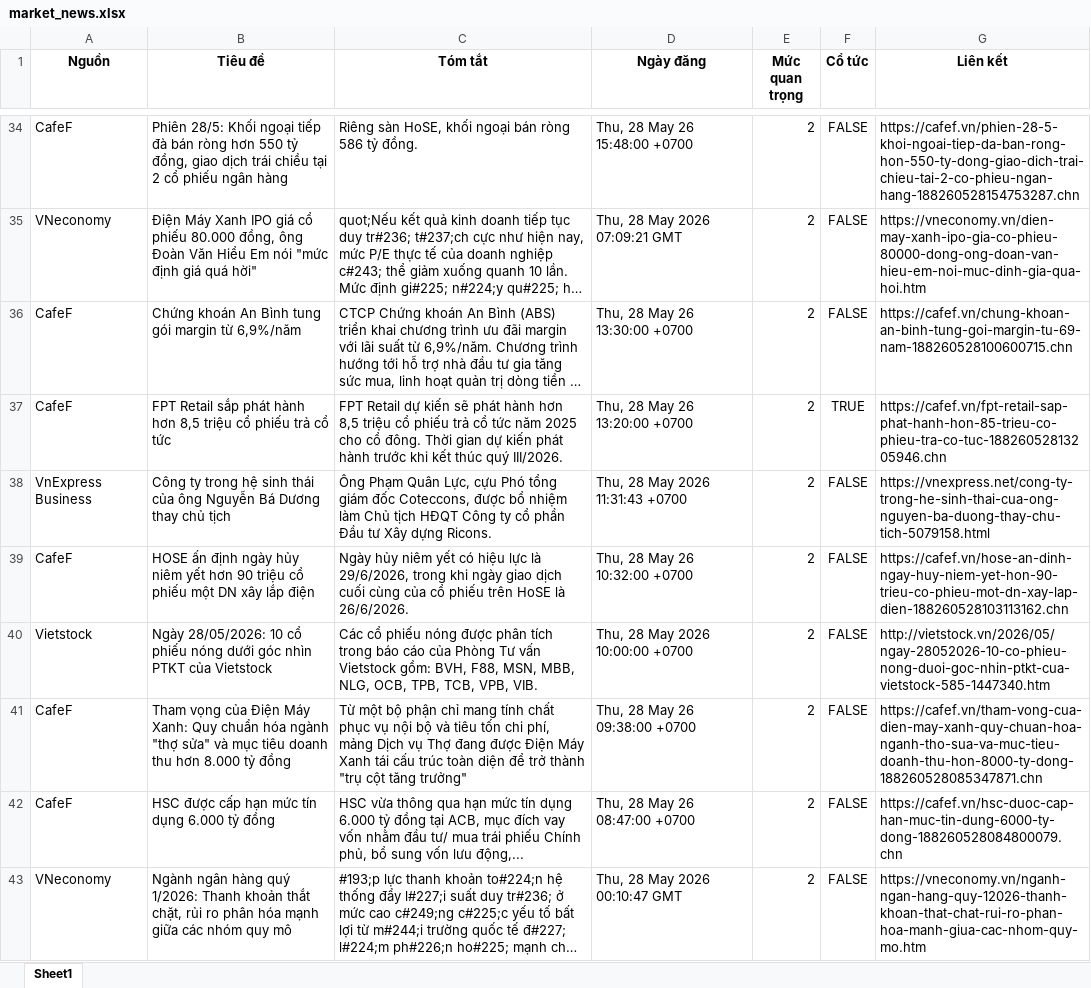
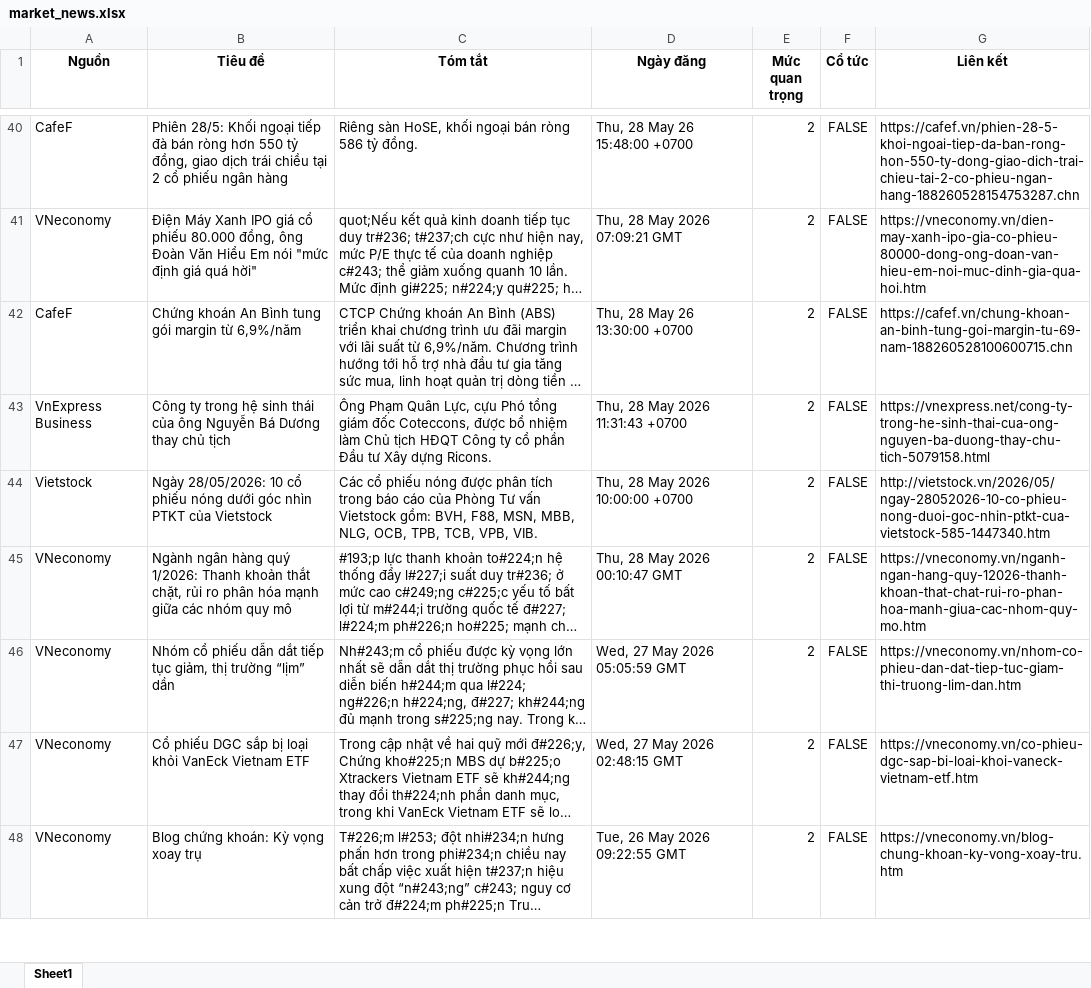
Before and after one commit to Ngoduc1110/ND, an Excel workbook: NEWS/market_news.xlsx, sheet Sheet1, drawn as a sheet; only a part is shown, gaps mark what is left out; the shorter side is filled out with more unchanged rows; long unchanged cells end in …; values as stored, in another font and other column widths than the file's, no borders; removed rows and columns are numbered as before the commit, all else as after; the diff covers the shown part only; the diff names each change by its address in the sheet, - before the commit and + after, or states it on an @@ line.

Commit message:
Auto-update data and report at 2026-05-30 10:56

```diff
--- a/NEWS/market_news.xlsx (sheet Sheet1)
+++ b/NEWS/market_news.xlsx (sheet Sheet1)
-row 37: CafeF | FPT Retail sắp phát hành hơn 8,5 triệu cổ phiếu trả cổ tức | FPT Retail dự kiến sẽ phát hành hơn 8,5 triệu cổ phiếu trả cổ tức năm 2025 cho cổ đông. Thời gian dự kiến phát hành trước khi kết thúc quý III/2026. | Thu, 28 May 26 13:20:00 +0700 | 2 | TRUE | https://cafef.vn/fpt-retail-sap-phat-hanh-hon-85-trieu-co-phieu-tra-co-tuc-18826052813205946.chn
-row 39: CafeF | HOSE ấn định ngày hủy niêm yết hơn 90 triệu cổ phiếu một DN xây lắp điện | Ngày hủy niêm yết có hiệu lực là 29/6/2026, trong khi ngày giao dịch cuối cùng của cổ phiếu trên HoSE là 26/6/2026. | Thu, 28 May 26 10:32:00 +0700 | 2 | FALSE | https://cafef.vn/hose-an-dinh-ngay-huy-niem-yet-hon-90-trieu-co-phieu-mot-dn-xay-lap-dien-188260528103113162.chn
-row 41: CafeF | Tham vọng của Điện Máy Xanh: Quy chuẩn hóa ngành "thợ sửa" và mục tiêu doanh thu hơn 8.000 tỷ đồng | Từ một bộ phận chỉ mang tính chất phục vụ nội bộ và tiêu tốn chi phí, mảng Dịch vụ Thợ đang được Điện Máy Xanh tái cấu trúc toàn diện để trở thành "trụ cột tăng trưởng" | Thu, 28 May 26 09:38:00 +0700 | 2 | FALSE | https://cafef.vn/tham-vong-cua-dien-may-xanh-quy-chuan-hoa-nganh-tho-sua-va-muc-tieu-doanh-thu-hon-8000-ty-dong-188260528085347871.chn
-row 42: CafeF | HSC được cấp hạn mức tín dụng 6.000 tỷ đồng | HSC vừa thông qua hạn mức tín dụng 6.000 tỷ đồng tại ACB, mục đích vay vốn nhằm đầu tư/ mua trái phiếu Chính phủ, bổ sung vốn lưu động,... | Thu, 28 May 26 08:47:00 +0700 | 2 | FALSE | https://cafef.vn/hsc-duoc-cap-han-muc-tin-dung-6000-ty-dong-188260528084800079.chn
```
Also changed, not shown: 15 added rows, 10 removed rows and 1 edited cell elsewhere in this sheet, 10 other files.
